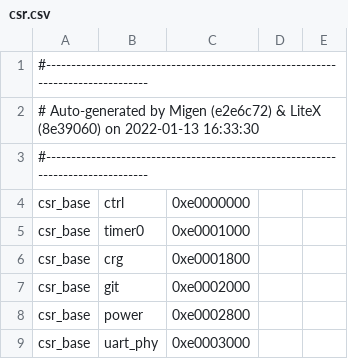
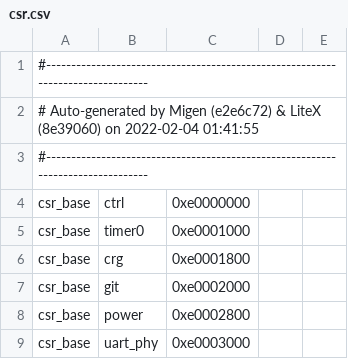
Before and after one commit to betrusted-io/betrusted-ec, a CSV file: precursors/csr.csv, drawn as a sheet; only a part is shown.

Commit message:
update precursors

```diff
--- a/precursors/csr.csv
+++ b/precursors/csr.csv
@@ -1,3 +1,3 @@
 #--------------------------------------------------------------------------------
-# Auto-generated by Migen (e2e6c72) & LiteX (8e39060) on 2022-01-13 16:33:30
+# Auto-generated by Migen (e2e6c72) & LiteX (8e39060) on 2022-02-04 01:41:55
 #--------------------------------------------------------------------------------
```
Also changed, not shown: 2 other files.
